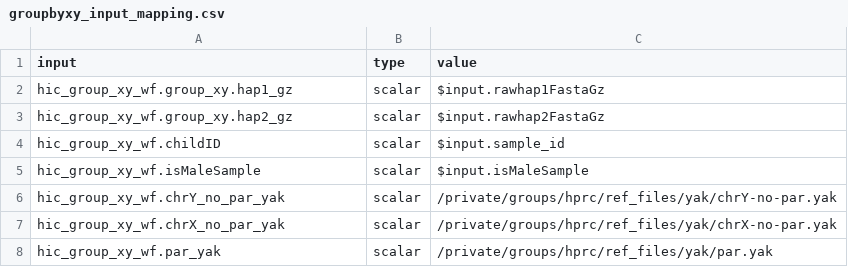
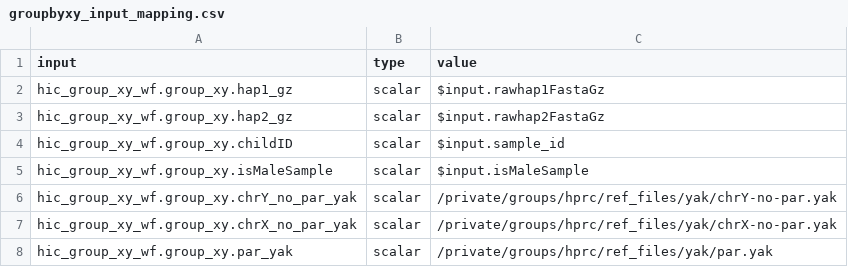
Before and after one commit to human-pangenomics/hprc_intermediate_assembly, a CSV file: assembly/batch4/rerun_groupbyxy/groupbyxy_input_mapping.csv, drawn as a sheet.

Commit message:
fix input naming

```diff
--- a/assembly/batch4/rerun_groupbyxy/groupbyxy_input_mapping.csv
+++ b/assembly/batch4/rerun_groupbyxy/groupbyxy_input_mapping.csv
@@ -3,6 +3,6 @@ hic_group_xy_wf.group_xy.hap1_gz,scalar,$input.rawhap1FastaGz
 hic_group_xy_wf.group_xy.hap2_gz,scalar,$input.rawhap2FastaGz
-hic_group_xy_wf.childID,scalar,$input.sample_id
-hic_group_xy_wf.isMaleSample,scalar,$input.isMaleSample
-hic_group_xy_wf.chrY_no_par_yak,scalar,/private/groups/hprc/ref_files/yak/chrY-no-par.yak
-hic_group_xy_wf.chrX_no_par_yak,scalar,/private/groups/hprc/ref_files/yak/chrX-no-par.yak
-hic_group_xy_wf.par_yak,scalar,/private/groups/hprc/ref_files/yak/par.yak
+hic_group_xy_wf.group_xy.childID,scalar,$input.sample_id
+hic_group_xy_wf.group_xy.isMaleSample,scalar,$input.isMaleSample
+hic_group_xy_wf.group_xy.chrY_no_par_yak,scalar,/private/groups/hprc/ref_files/yak/chrY-no-par.yak
+hic_group_xy_wf.group_xy.chrX_no_par_yak,scalar,/private/groups/hprc/ref_files/yak/chrX-no-par.yak
+hic_group_xy_wf.group_xy.par_yak,scalar,/private/groups/hprc/ref_files/yak/par.yak
```
Also changed, not shown: 24 other files.
